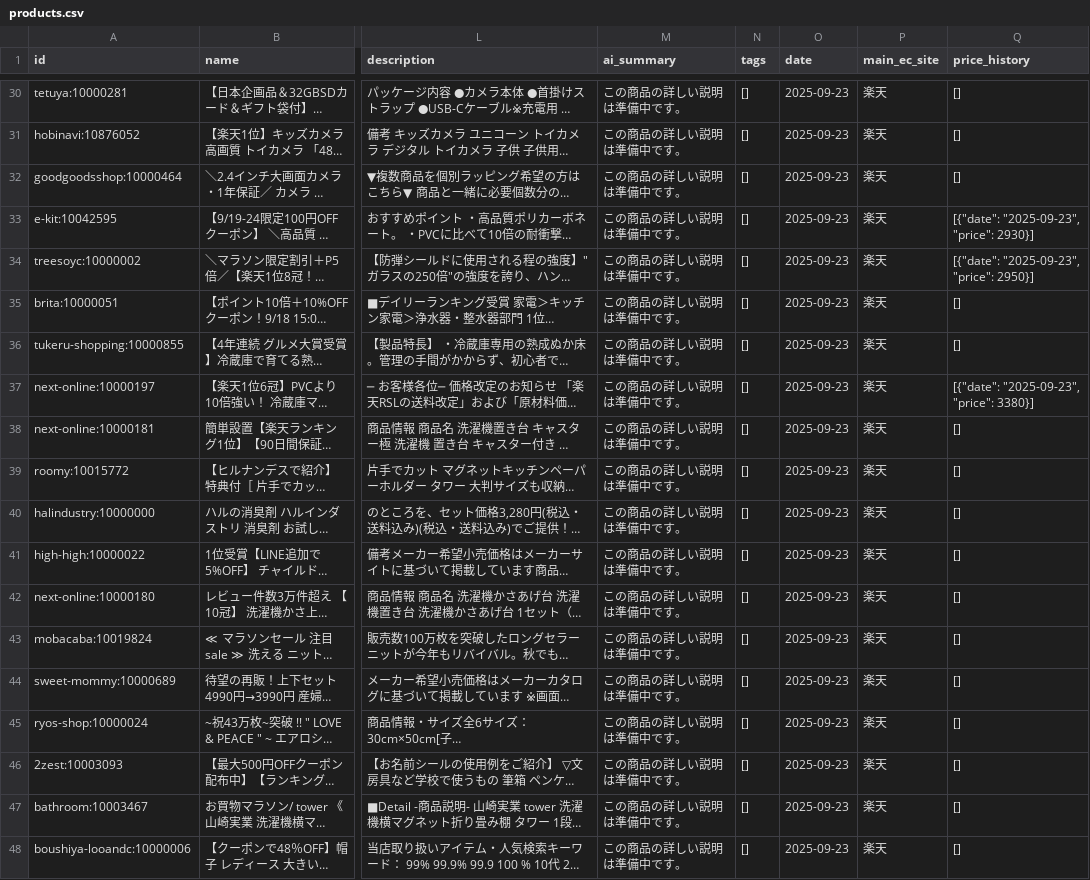
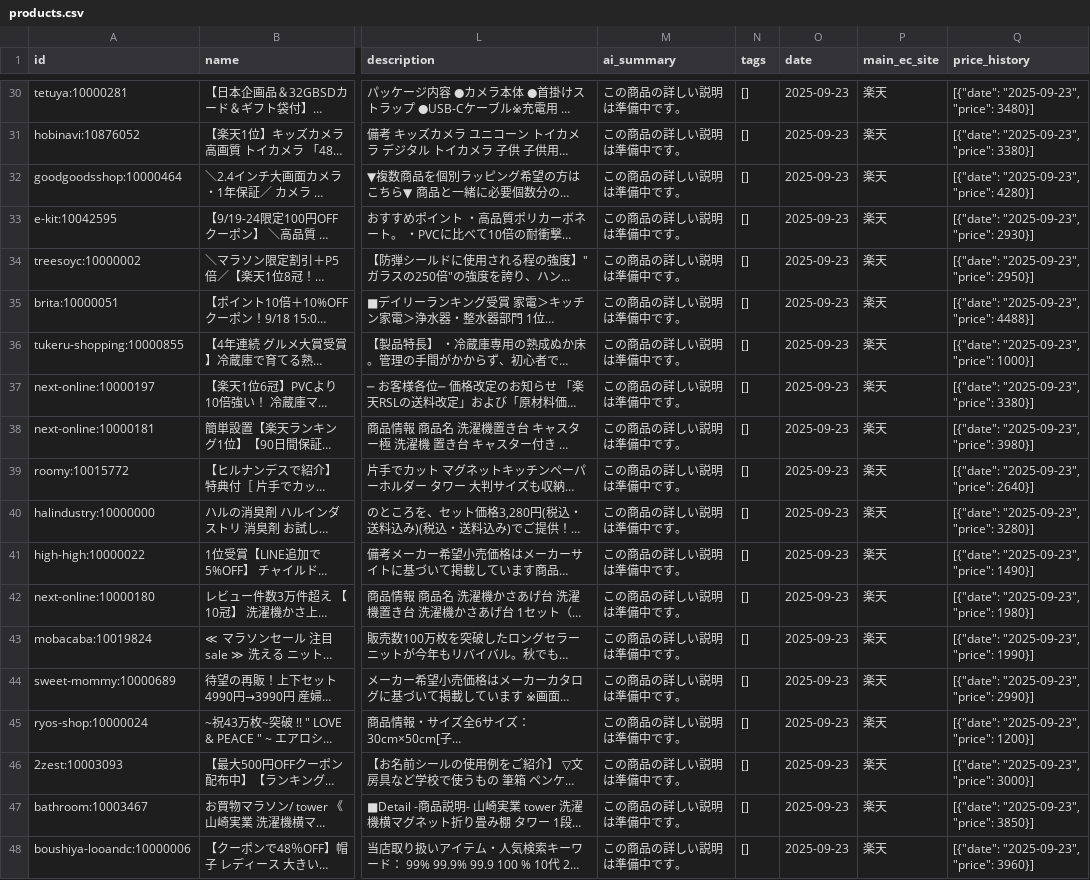
Before and after one commit to w41w41-beep/kaidoki-navi, a CSV file: products.csv, drawn as a sheet; only a part is shown, gaps mark what is left out; long unchanged cells end in …; the diff covers the shown part only; the diff names each change by its address in the sheet, - before the commit and + after, or states it on an @@ line.

```diff
--- a/products.csv
+++ b/products.csv
-Q30 (price_history): []
+Q30 (price_history): [{"date": "2025-09-23", "price": 3480}]
-Q31 (price_history): []
+Q31 (price_history): [{"date": "2025-09-23", "price": 3380}]
-Q32 (price_history): []
+Q32 (price_history): [{"date": "2025-09-23", "price": 4280}]
-Q35 (price_history): []
+Q35 (price_history): [{"date": "2025-09-23", "price": 4488}]
-Q36 (price_history): []
+Q36 (price_history): [{"date": "2025-09-23", "price": 1000}]
-Q38 (price_history): []
+Q38 (price_history): [{"date": "2025-09-23", "price": 3980}]
-Q39 (price_history): []
+Q39 (price_history): [{"date": "2025-09-23", "price": 2640}]
-Q40 (price_history): []
+Q40 (price_history): [{"date": "2025-09-23", "price": 3280}]
-Q41 (price_history): []
+Q41 (price_history): [{"date": "2025-09-23", "price": 1490}]
-Q42 (price_history): []
+Q42 (price_history): [{"date": "2025-09-23", "price": 1980}]
-Q43 (price_history): []
+Q43 (price_history): [{"date": "2025-09-23", "price": 1990}]
-Q44 (price_history): []
+Q44 (price_history): [{"date": "2025-09-23", "price": 2990}]
-Q45 (price_history): []
+Q45 (price_history): [{"date": "2025-09-23", "price": 1200}]
-Q46 (price_history): []
+Q46 (price_history): [{"date": "2025-09-23", "price": 3000}]
-Q47 (price_history): []
+Q47 (price_history): [{"date": "2025-09-23", "price": 3850}]
-Q48 (price_history): []
+Q48 (price_history): [{"date": "2025-09-23", "price": 3960}]
```
Also changed, not shown: 26 edited cells elsewhere in this file.
